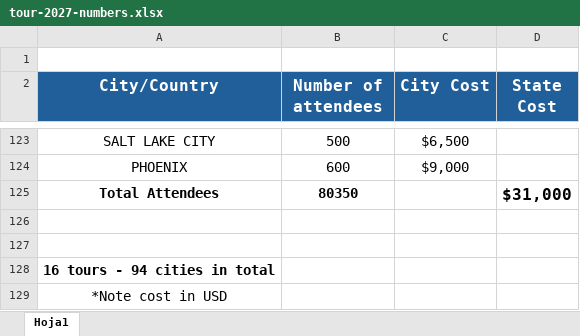
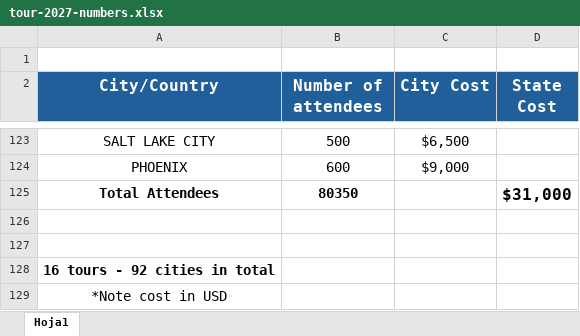
Before and after one commit to regulocastro7-maker/gohighlevel-tour-latam-2027, an Excel workbook: assets/tour-2027-numbers.xlsx, sheet Hoja1, drawn as a sheet; only a part is shown, gaps mark what is left out; values as stored, in another font and other column widths than the file's, no borders; the diff names each change by its address in the sheet, - before the commit and + after, or states it on an @@ line.

```diff
--- a/assets/tour-2027-numbers.xlsx (sheet Hoja1)
+++ b/assets/tour-2027-numbers.xlsx (sheet Hoja1)
-A128 (City/Country): 16 tours - 94 cities in total
+A128 (City/Country): 16 tours - 92 cities in total
```
Also changed, not shown: 1 other file.
